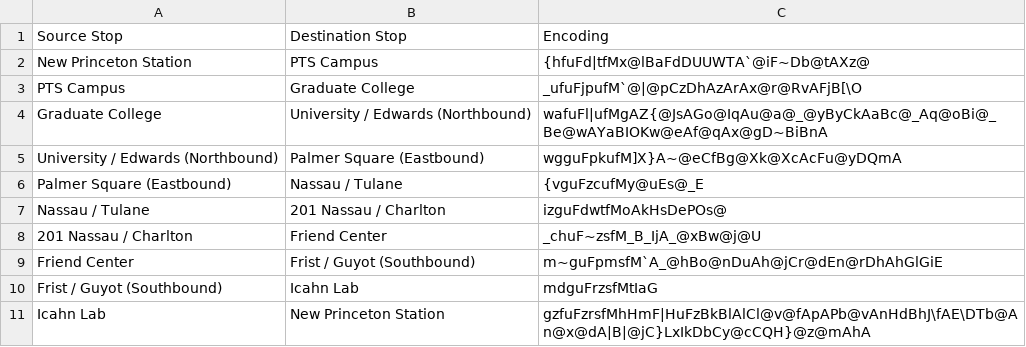
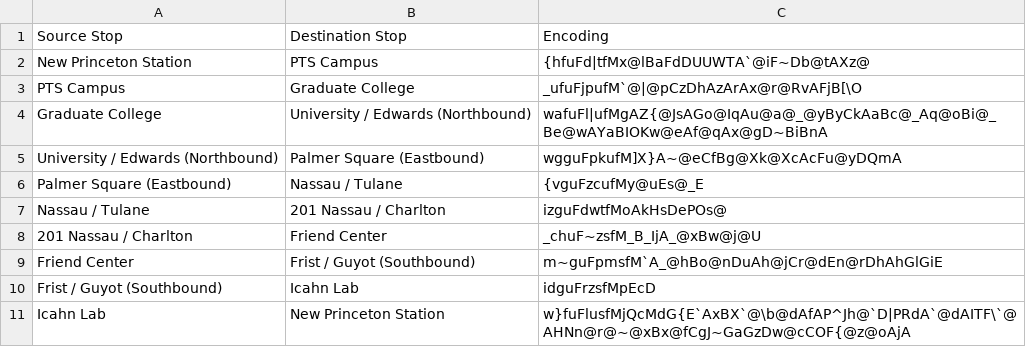
Before and after one commit to bmukadam/Fast-Track, a CSV file: New Polylines/E-Quad.csv, drawn as a sheet.

```diff
--- a/New Polylines/E-Quad.csv
+++ b/New Polylines/E-Quad.csv
@@ -9,3 +9,3 @@ Nassau / Tulane,201 Nassau / Charlton,izguFdwtfMoAkHsDePOs@
 Friend Center,Frist / Guyot (Southbound),m~guFpmsfM`A_@hBo@nDuAh@jCr@dEn@rDhAhGlGiE
-Frist / Guyot (Southbound),Icahn Lab,mdguFrzsfMtIaG
-Icahn Lab,New Princeton Station,gzfuFzrsfMhHmF|HuFzBkBlAlCl@v@fApAPb@vAnHdBhJ\fAE\DTb@An@x@dA|B|@jC}LxIkDbCy@cCQH}@z@mAhA
+Frist / Guyot (Southbound),Icahn Lab,idguFrzsfMpEcD
+Icahn Lab,New Princeton Station,w}fuFlusfMjQcMdG{E`AxBX`@\b@dAfAP^Jh@`D|PRdA`@dAITF\`@AHNn@r@~@xBx@fCgJ~GaGzDw@cCOF{@z@oAjA
```
Also changed, not shown: New Polylines/Lawrence Lakeside.csv, New Polylines/Merwick.csv, 2 other files.
